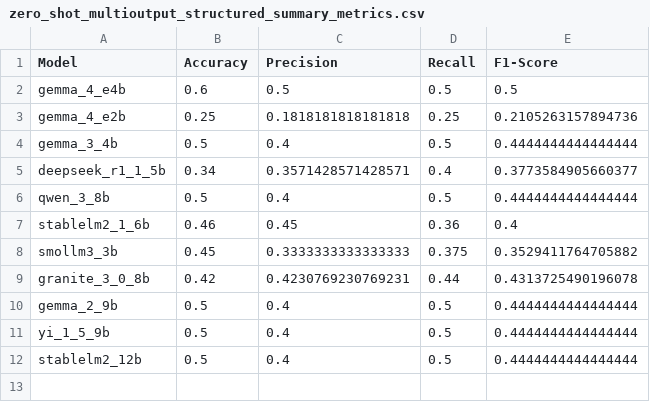
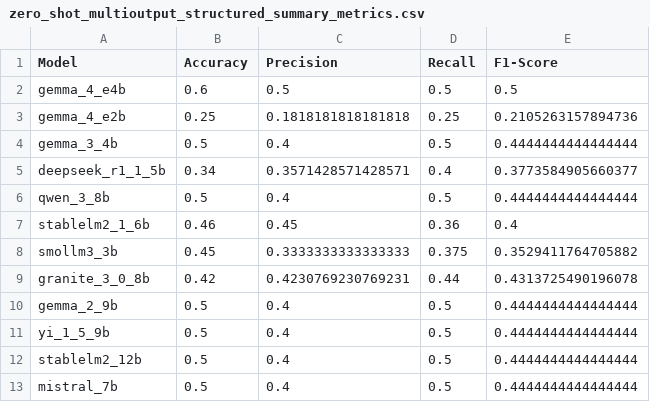
Before and after one commit to kvdep/NLP_CLICKBAIT_PROMPTING_EXP_LOG, a CSV file: results/zero_shot_multioutput_structured_summary_metrics.csv, drawn as a sheet.

Commit message:
[MAIN] Add exp zero_shot_multioutput_structured for heavy model mistral_7b

```diff
--- a/results/zero_shot_multioutput_structured_summary_metrics.csv
+++ b/results/zero_shot_multioutput_structured_summary_metrics.csv
@@ -12 +12,2 @@ yi_1_5_9b,0.5,0.4,0.5,0.4444444444444444
 stablelm2_12b,0.5,0.4,0.5,0.4444444444444444
+mistral_7b,0.5,0.4,0.5,0.4444444444444444
```
Also changed, not shown: 2 other files.
